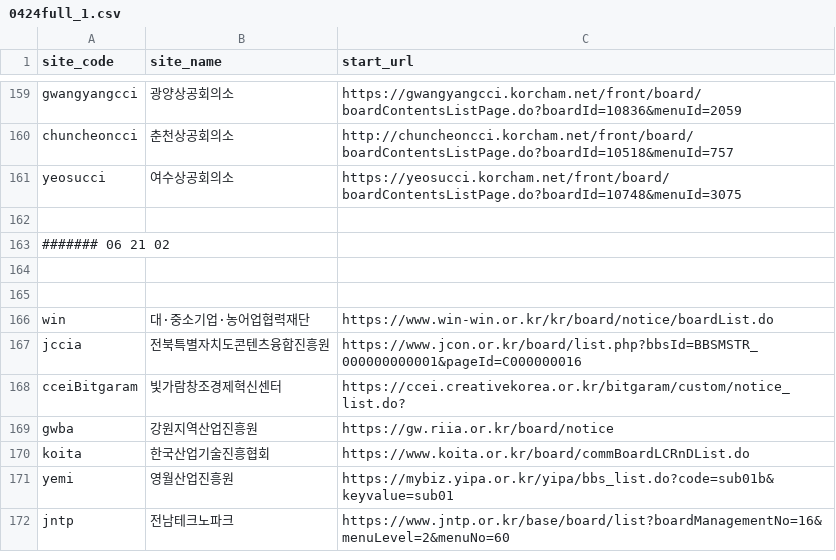
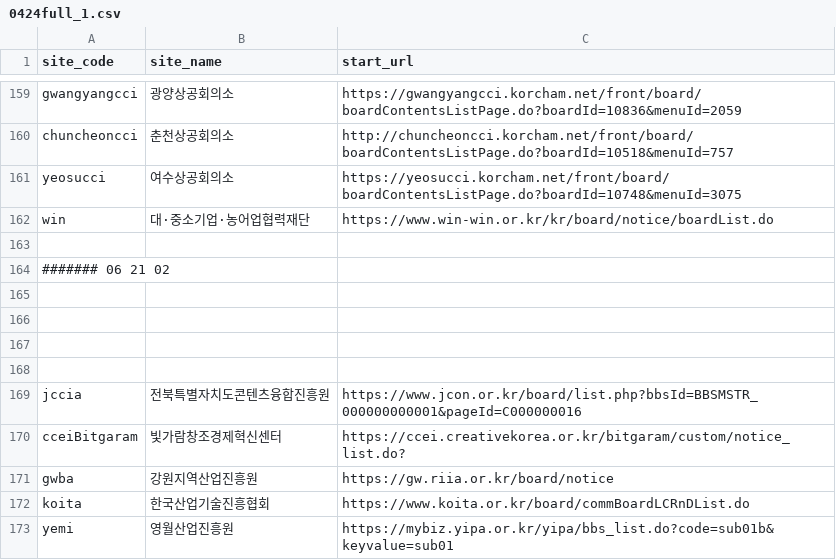
Before and after one commit to baltop/btp_scraper, a CSV file: 0424full_1.csv, drawn as a sheet; only a part is shown, gaps mark what is left out; the shorter side is filled out with more unchanged rows.

```diff
--- a/0424full_1.csv
+++ b/0424full_1.csv
@@ -161,2 +161,3 @@ chuncheoncci,춘천상공회의소,http://chuncheoncci.korcham.net/front/board/b
 yeosucci,여수상공회의소,https://yeosucci.korcham.net/front/board/boardContentsListPage.do?boardId=10748&menuId=3075
+win,대·중소기업·농어업협력재단,https://www.win-win.or.kr/kr/board/notice/boardList.do
 
@@ -165,3 +166,4 @@ yeosucci,여수상공회의소,https://yeosucci.korcham.net/front/board/boardCon
 
-win,대·중소기업·농어업협력재단,https://www.win-win.or.kr/kr/board/notice/boardList.do
+
+
 jccia,전북특별자치도콘텐츠융합진흥원,https://www.jcon.or.kr/board/list.php?bbsId=BBSMSTR_000000000001&pageId=C000000016
```
Also changed, not shown: 0424full_200.csv, 19 other files.
